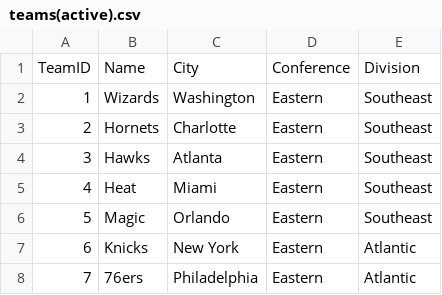
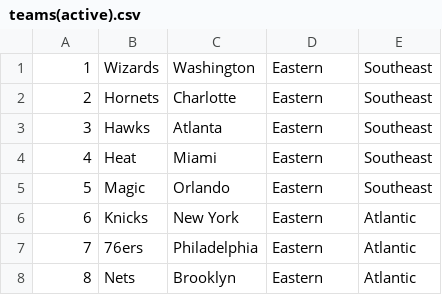
Before and after one commit to Kartik-Sangwan/phase3, a CSV file: teams(active).csv, drawn as a sheet; only a part is shown; the shorter side is filled out with more unchanged rows.

Commit message:
removed header

```diff
--- a/teams(active).csv
+++ b/teams(active).csv
@@ -1,2 +1 @@
-TeamID,Name,City,Conference,Division
 1,Wizards,Washington,Eastern,Southeast
```
